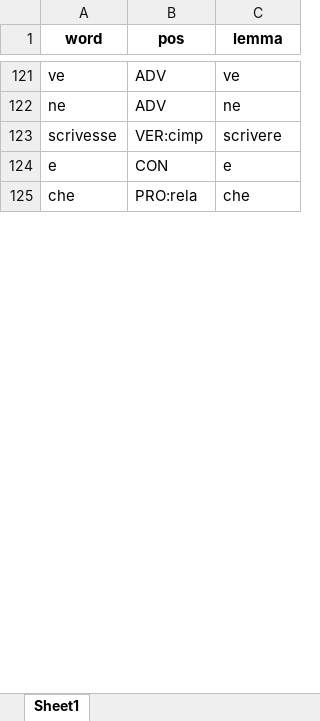
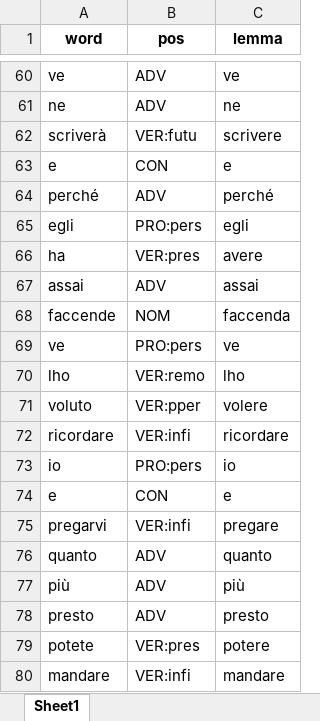
Before and after one commit to blacklotus1985/belgium, an Excel workbook: output/lettera2.xlsx, sheet Sheet1, drawn as a sheet; only a part is shown, gaps mark what is left out; the shorter side is filled out with more unchanged rows; values as stored, in another font and other column widths than the file's, no borders; addresses are those after the commit; the diff covers the shown part only; the diff names each change by its address in the sheet, - before the commit and + after, or states it on an @@ line.

Commit message:
updating DB to 37 letters, tried dcypher and recommender

```diff
--- a/output/lettera2.xlsx (sheet Sheet1)
+++ b/output/lettera2.xlsx (sheet Sheet1)
-A62 (word): scrivesse
+A62 (word): scriverà
-B62 (pos): VER:cimp
+B62 (pos): VER:futu
@@ row 177 moved to row 64: perché @@
@@ row 116 moved to row 65: egli @@
@@ row 288 moved to row 66: ha @@
+row 67: assai | ADV | assai
+row 68: faccende | NOM | faccenda
@@ row 195 moved to row 69: ve @@
+row 70: lho | VER:remo | lho
+row 71: voluto | VER:pper | volere
+row 72: ricordare | VER:infi | ricordare
+row 73: io | PRO:pers | io
@@ row 199 moved to row 74: e @@
+row 75: pregarvi | VER:infi | pregare
@@ row 16 moved to row 76: quanto @@
@@ row 18 moved to row 77: più @@
@@ row 19 moved to row 78: presto @@
+row 79: potete | VER:pres | potere
@@ row 240 moved to row 80: mandare @@
```
Also changed, not shown: 79 added rows, 237 removed rows, 73 moved rows and 8 edited cells elsewhere in this sheet, output/lettera1.xlsx, 49 other files.
